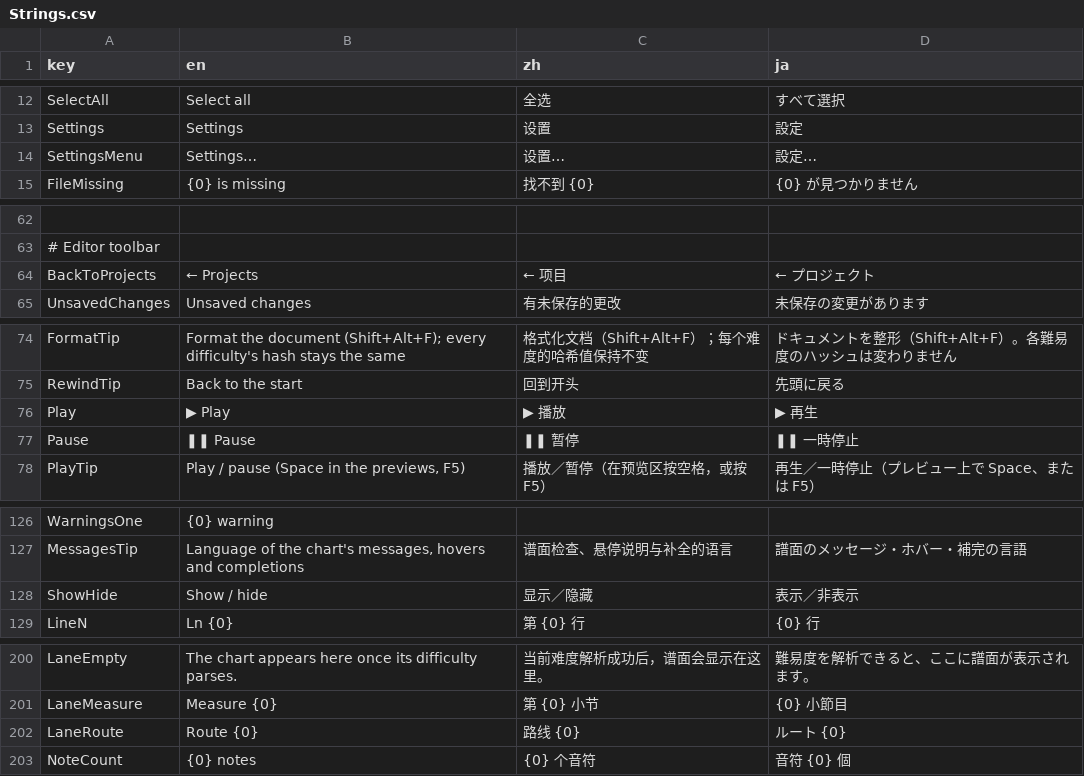
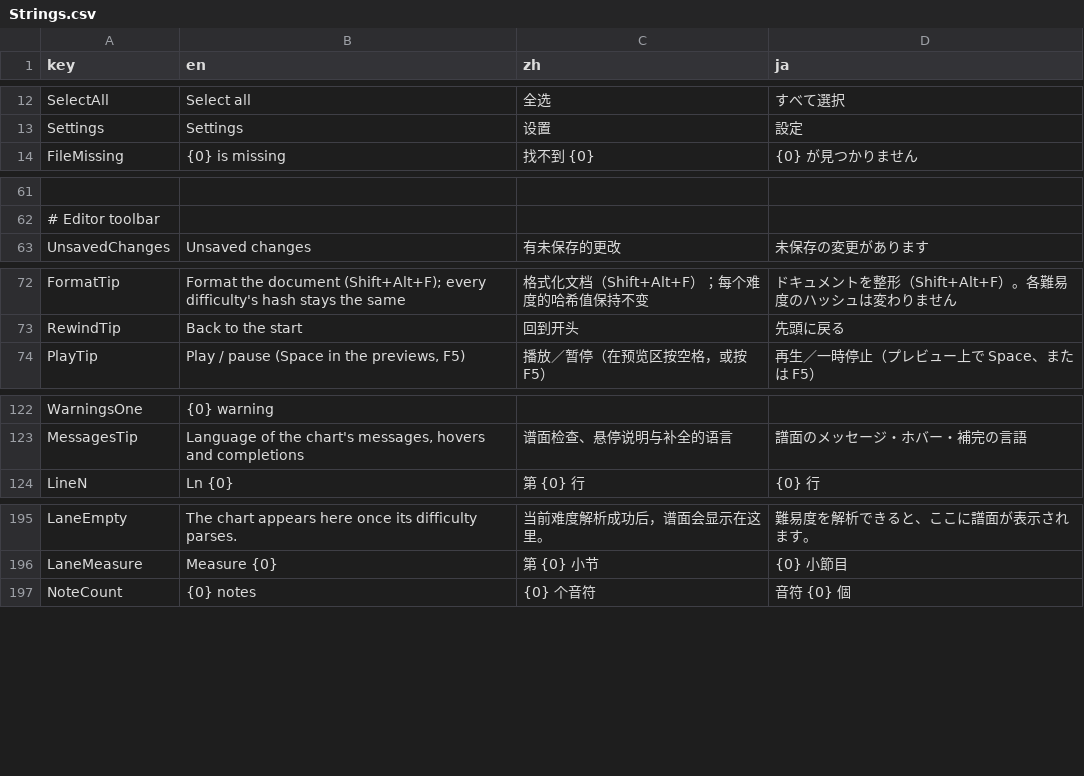
Before and after one commit to OurTaiko/OurTaikoEdit, a CSV file: src/OurTaikoEdit.Core/Localization/Strings.csv, drawn as a sheet; only a part is shown, gaps mark what is left out; the diff names each change by its address in the sheet, - before the commit and + after, or states it on an @@ line.

Commit message:
interface: a warm dark theme, a bar and tabs for each pane, icons, and the app's own icon
The colours are the OurTaiko sites' ink and paper with the lights off, kept in
Theme/Ui.cs: App.axaml names them as resources and recolours the Fluent theme
with them, and the lane, the timeline and the code's marks draw with them.

The editing scene has one bar (back and the document's actions, playback in
the middle, sound and settings); the difficulties are tabs over the code; the
note tools, drawn as the timeline draws notes, and the grid sit over the
timeline; the route box is in the lane's corner and shows only for a chart
that branches; the problems bar opens its list when clicked.

The projects are cards with their difficulties as chips. Every dialog is its
content over a footer of buttons. The icons are line paths drawn for the app
(Theme/Icons.axaml); app.ico is the don-and-ka mark in place of the template's.

Six words no longer used leave Strings.csv.

```diff
--- a/src/OurTaikoEdit.Core/Localization/Strings.csv
+++ b/src/OurTaikoEdit.Core/Localization/Strings.csv
-row 14: SettingsMenu | Settings… | 设置… | 設定…
-row 64: BackToProjects | ← Projects | ← 项目 | ← プロジェクト
-row 76: Play | ▶ Play | ▶ 播放 | ▶ 再生
-row 77: Pause | ❚❚ Pause | ❚❚ 暂停 | ❚❚ 一時停止
-row 128: ShowHide | Show / hide | 显示／隐藏 | 表示／非表示
-row 202: LaneRoute | Route {0} | 路线 {0} | ルート {0}
```
Also changed, not shown: 27 other files.
